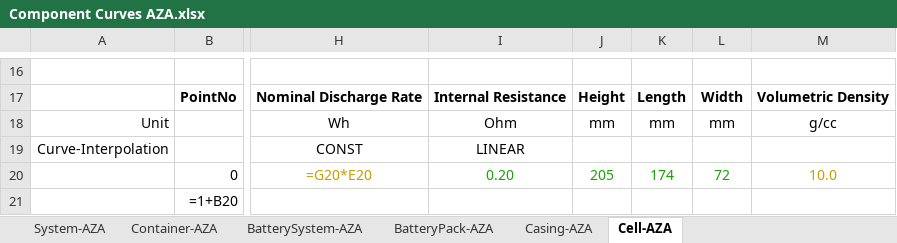
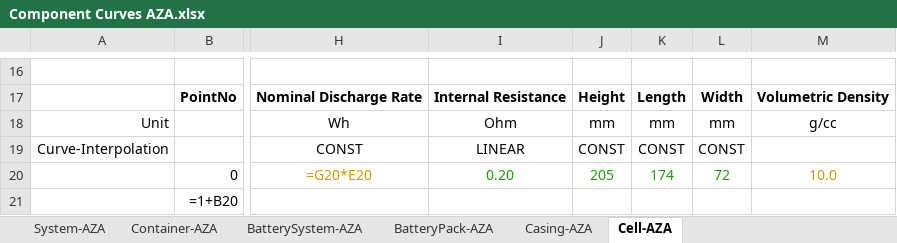
Before and after one commit to DidierFR75/azasimul, an Excel workbook: dataset/models/input/Component Curves AZA.xlsx, sheet Cell-AZA, drawn as a sheet; only a part is shown, gaps mark what is left out; values as stored, in another font and other column widths than the file's, no borders; formulas without a stored value are shown as written; the diff names each change by its address in the sheet, - before the commit and + after, or states it on an @@ line.

```diff
--- a/dataset/models/input/Component Curves AZA.xlsx (sheet Cell-AZA)
+++ b/dataset/models/input/Component Curves AZA.xlsx (sheet Cell-AZA)
-J19: (empty)
+J19: CONST
-K19: (empty)
+K19: CONST
-L19: (empty)
+L19: CONST
```
Also changed, not shown: dataset/models/input/Common Formulas+Constants.xlsx, 2 other files.
